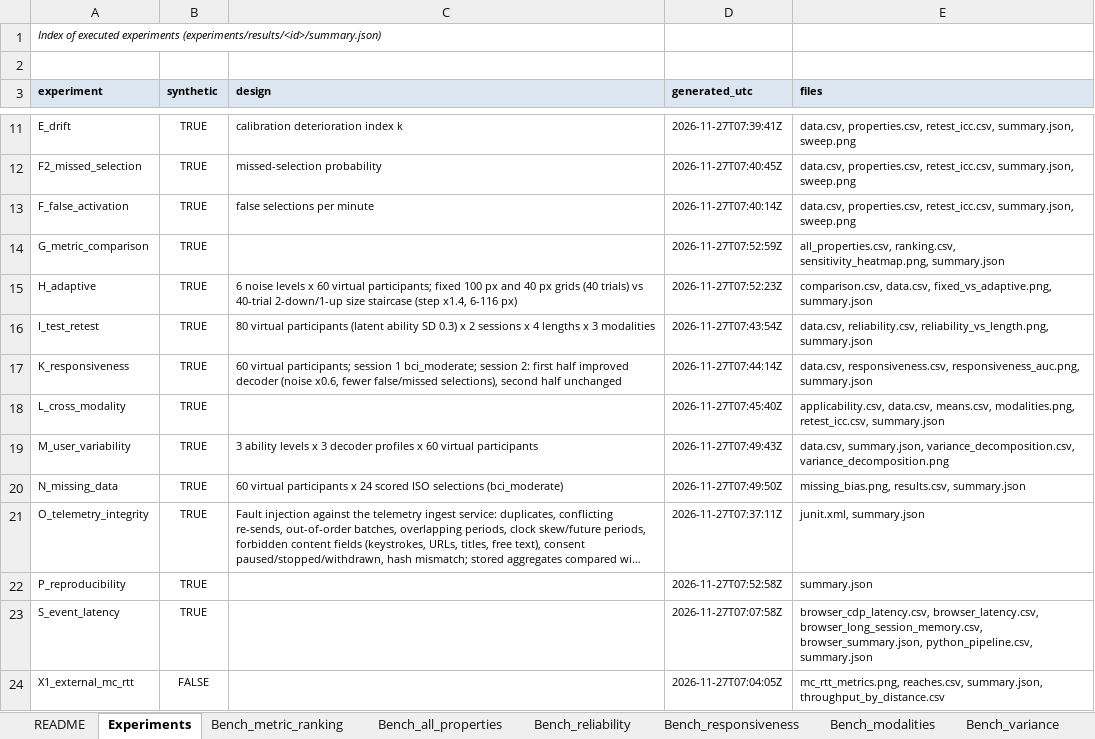
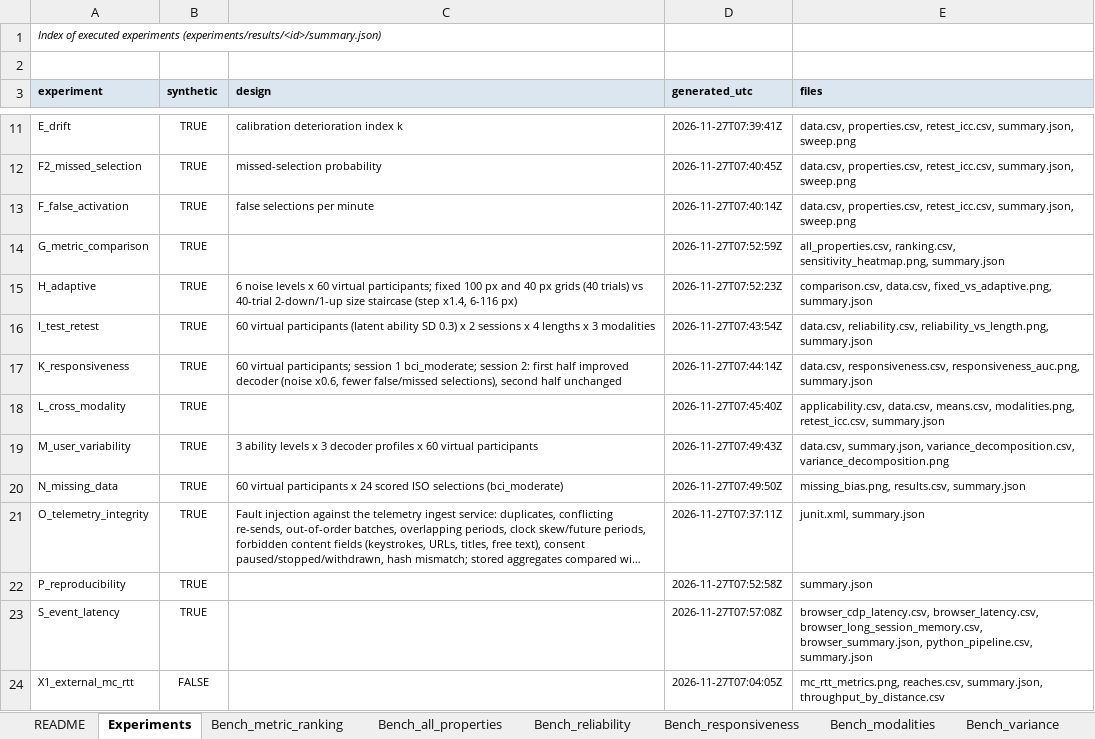
Before and after one commit to arnavhiteshpatel-cloud/concord, an Excel workbook: neurometric/deliverables/NeuroMetric_workbook.xlsx, sheet Experiments, drawn as a sheet; only a part is shown, gaps mark what is left out; long unchanged cells end in …; values as stored, in another font and other column widths than the file's, no borders; the diff names each change by its address in the sheet, - before the commit and + after, or states it on an @@ line.

```diff
--- a/neurometric/deliverables/NeuroMetric_workbook.xlsx (sheet Experiments)
+++ b/neurometric/deliverables/NeuroMetric_workbook.xlsx (sheet Experiments)
-C16 (design): 80 virtual participants…
+C16 (design): 60 virtual participants…
-D23 (generated_utc): 2026-11-27T07:07:58Z
+D23 (generated_utc): 2026-11-27T07:57:08Z
```
Also changed, not shown: sheet Bench_python_perf, 29 other files.
